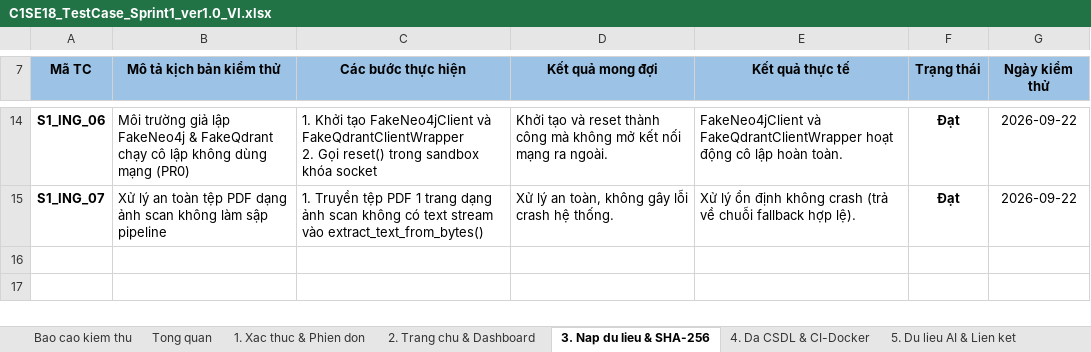
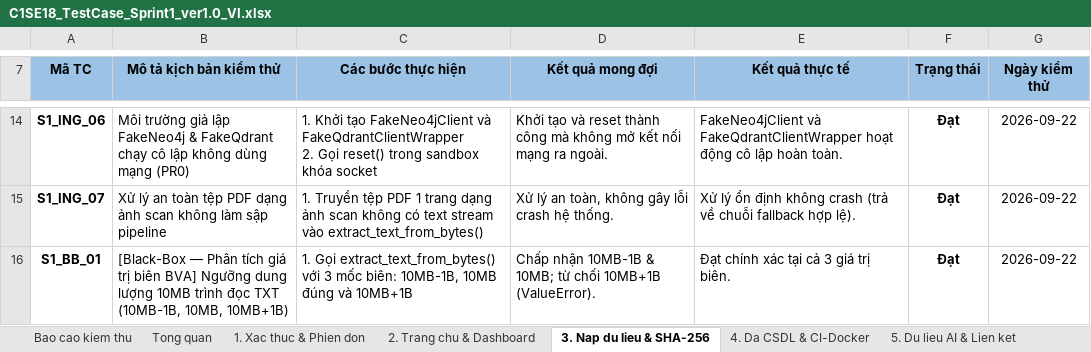
Before and after one commit to ngocanh06/graph-mind, an Excel workbook: 9. TEST CASE/C1SE18_TestCase_Sprint1_ver1.0_VI.xlsx, sheet 3. Nap du lieu & SHA-256, drawn as a sheet; only a part is shown, gaps mark what is left out; values as stored, in another font and other column widths than the file's, no borders; conditional formats not drawn; the diff names each change by its address in the sheet, - before the commit and + after, or states it on an @@ line.

Commit message:
test(qa): add 9 Black-Box/White-Box TCs across Sprints 1-4 and fix case-insensitive Cypher Guard bypass

```diff
--- a/9. TEST CASE/C1SE18_TestCase_Sprint1_ver1.0_VI.xlsx (sheet 3. Nap du lieu & SHA-256)
+++ b/9. TEST CASE/C1SE18_TestCase_Sprint1_ver1.0_VI.xlsx (sheet 3. Nap du lieu & SHA-256)
+row 16: S1_BB_01 | [Black-Box — Phân tích giá trị biên BVA] Ngưỡng dung lượng 10MB trình đọc TXT (10MB-1B, 10MB, 10MB+1B) | 1. Gọi extract_text_from_bytes() với 3 mốc biên: 10MB-1B, 10MB đúng và 10MB+1B | Chấp nhận 10MB-1B & 10MB; từ chối 10MB+1B (ValueError). | Đạt chính xác tại cả 3 giá trị biên. | Đạt | 2026-09-22
```
Also changed, not shown: sheet 1. Xac thuc & Phien don, 9. TEST CASE/C1SE18_TestCase_Sprint1_ver1.0.xlsx, 9. TEST CASE/C1SE18_TestCase_Sprint2_ver1.0.xlsx, 15 other files.
